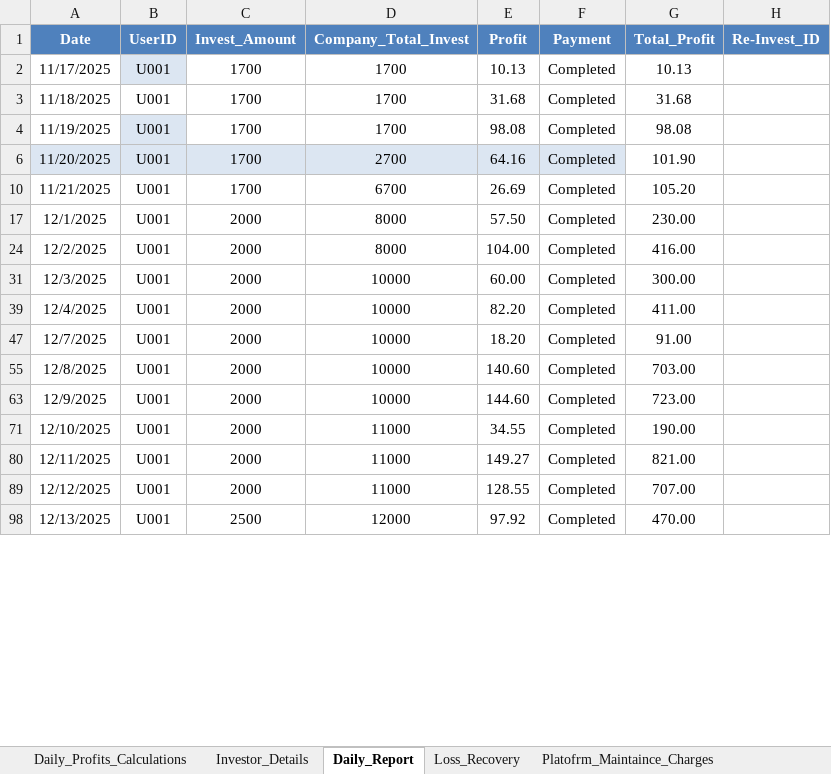
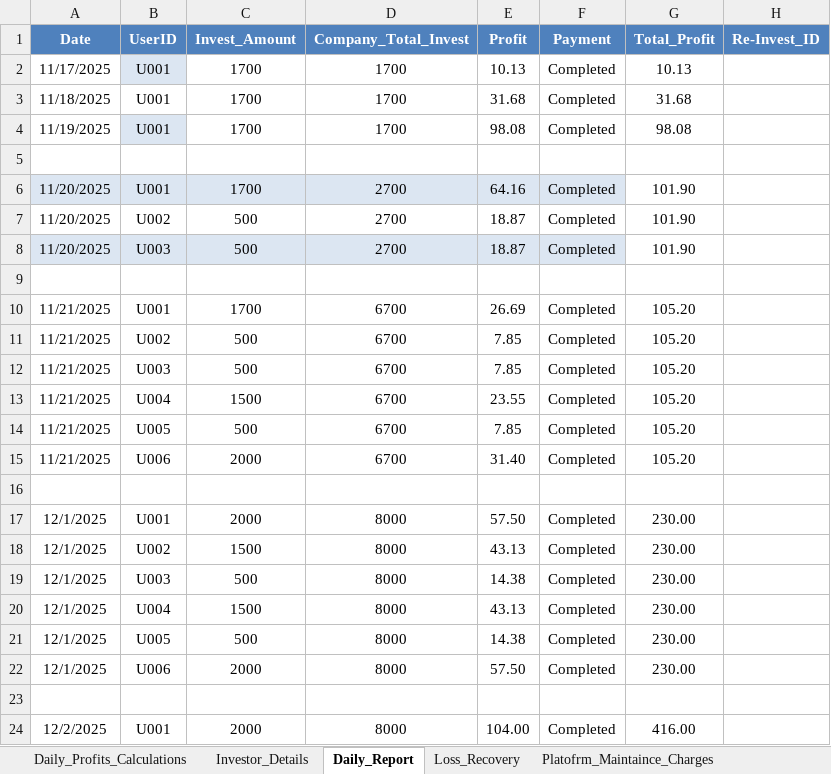
Before and after one commit to Arun2310Rajaputhra/INVESTORS-DASHBOARD, an Excel workbook: INVESTMENT_APP_DETAILS_UPDATE.xlsx, sheet Daily_Report, drawn as a sheet; only a part is shown; the shorter side is filled out with more unchanged rows; values as stored, in another font and other column widths than the file's, no borders; table styles not drawn; the diff covers the shown part only; the diff names each change by its address in the sheet, - before the commit and + after, or states it on an @@ line.

Commit message:
01/03/2026 sheet update2

```diff
--- a/INVESTMENT_APP_DETAILS_UPDATE.xlsx (sheet Daily_Report)
+++ b/INVESTMENT_APP_DETAILS_UPDATE.xlsx (sheet Daily_Report)
+row 5: (empty)
@@ row 7 unhidden: 11/20/2025 | U002 | 500 | 2700 | 18.87 | Completed | 101.90 @@
@@ row 8 unhidden: 11/20/2025 | U003 | 500 | 2700 | 18.87 | Completed | 101.90 @@
+row 9: (empty)
@@ row 11 unhidden: 11/21/2025 | U002 | 500 | 6700 | 7.85 | Completed | 105.20 @@
@@ row 12 unhidden: 11/21/2025 | U003 | 500 | 6700 | 7.85 | Completed | 105.20 @@
@@ row 13 unhidden: 11/21/2025 | U004 | 1500 | 6700 | 23.55 | Completed | 105.20 @@
@@ row 14 unhidden: 11/21/2025 | U005 | 500 | 6700 | 7.85 | Completed | 105.20 @@
@@ row 15 unhidden: 11/21/2025 | U006 | 2000 | 6700 | 31.40 | Completed | 105.20 @@
+row 16: (empty)
@@ row 18 unhidden: 12/1/2025 | U002 | 1500 | 8000 | 43.13 | Completed | 230.00 @@
@@ row 19 unhidden: 12/1/2025 | U003 | 500 | 8000 | 14.38 | Completed | 230.00 @@
@@ row 20 unhidden: 12/1/2025 | U004 | 1500 | 8000 | 43.13 | Completed | 230.00 @@
@@ row 21 unhidden: 12/1/2025 | U005 | 500 | 8000 | 14.38 | Completed | 230.00 @@
@@ row 22 unhidden: 12/1/2025 | U006 | 2000 | 8000 | 57.50 | Completed | 230.00 @@
+row 23: (empty)
```
Also changed, not shown: 29 added rows and 206 hidden or unhidden rows elsewhere in this sheet.
